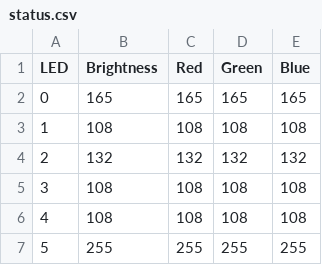
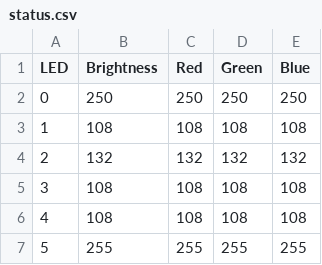
Before and after one commit to callysto/cybera-members, a CSV file: docs/status.csv, drawn as a sheet; only a part is shown.

Commit message:
Test color change

```diff
--- a/docs/status.csv
+++ b/docs/status.csv
@@ -1,3 +1,3 @@
 LED,Brightness,Red,Green,Blue
-0,165,165,165,165
+0,250,250,250,250
 1,108,108,108,108
```
